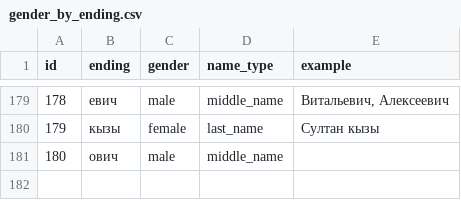
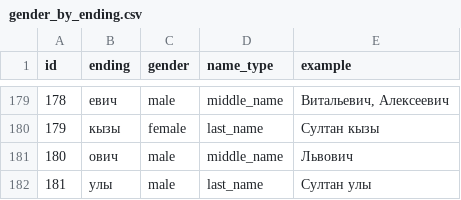
Before and after one commit to rin-nas/postgresql-patterns-library, a CSV file: gender_by_name/gender_by_ending.csv, drawn as a sheet; only a part is shown, gaps mark what is left out.

Commit message:
Султан улы

```diff
--- a/gender_by_name/gender_by_ending.csv
+++ b/gender_by_name/gender_by_ending.csv
@@ -180,2 +180,3 @@ id,ending,gender,name_type,example
 179,кызы,female,last_name,Султан кызы
-180,ович,male,middle_name,
+180,ович,male,middle_name,Львович
+181,улы,male,last_name,Султан улы
```
